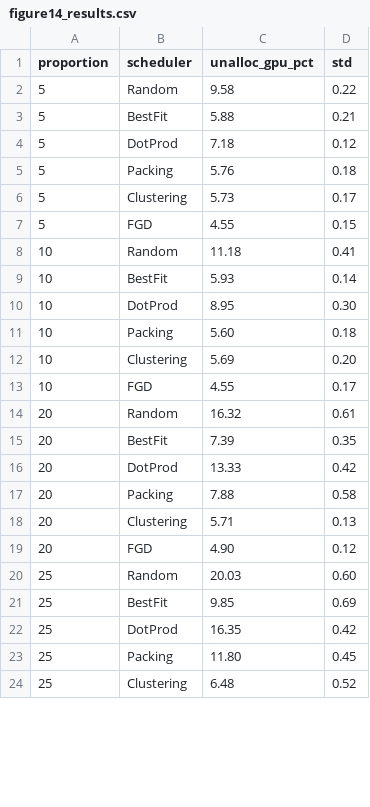
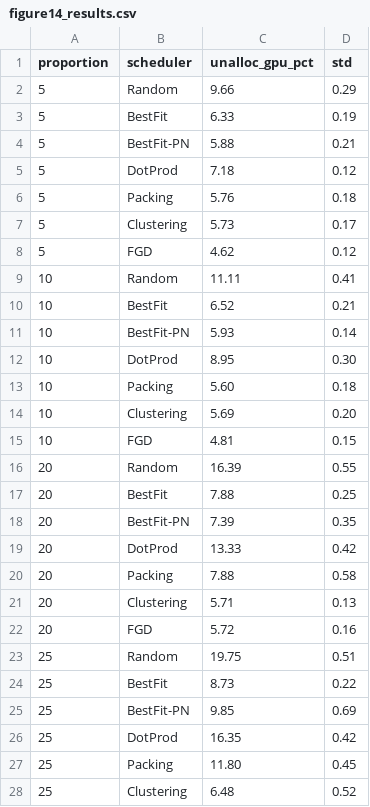
Before and after one commit to Turquoise-T/cs244c-GPU_fragment, a CSV file: fgd_replication/result/fig14-runs10-seed42/figure14_results.csv, drawn as a sheet; only a part is shown; the diff covers the shown part only.

```diff
--- a/fgd_replication/result/fig14-runs10-seed42/figure14_results.csv
+++ b/fgd_replication/result/fig14-runs10-seed42/figure14_results.csv
@@ -1,4 +1,5 @@
 proportion,scheduler,unalloc_gpu_pct,std
-5,Random,9.58,0.22
-5,BestFit,5.88,0.21
+5,Random,9.66,0.29
+5,BestFit,6.33,0.19
+5,BestFit-PN,5.88,0.21
 5,DotProd,7.18,0.12
@@ -6,5 +7,6 @@ proportion,scheduler,unalloc_gpu_pct,std
 5,Clustering,5.73,0.17
-5,FGD,4.55,0.15
-10,Random,11.18,0.41
-10,BestFit,5.93,0.14
+5,FGD,4.62,0.12
+10,Random,11.11,0.41
+10,BestFit,6.52,0.21
+10,BestFit-PN,5.93,0.14
 10,DotProd,8.95,0.30
@@ -12,5 +14,6 @@ proportion,scheduler,unalloc_gpu_pct,std
 10,Clustering,5.69,0.20
-10,FGD,4.55,0.17
-20,Random,16.32,0.61
-20,BestFit,7.39,0.35
+10,FGD,4.81,0.15
+20,Random,16.39,0.55
+20,BestFit,7.88,0.25
+20,BestFit-PN,7.39,0.35
 20,DotProd,13.33,0.42
@@ -18,5 +21,6 @@ proportion,scheduler,unalloc_gpu_pct,std
 20,Clustering,5.71,0.13
-20,FGD,4.90,0.12
-25,Random,20.03,0.60
-25,BestFit,9.85,0.69
+20,FGD,5.72,0.16
+25,Random,19.75,0.51
+25,BestFit,8.73,0.22
+25,BestFit-PN,9.85,0.69
 25,DotProd,16.35,0.42
```
Also changed, not shown: 2 edited cells elsewhere in this file, fgd_replication/result/fig11-runs10-seed42/figure11_results.csv, fgd_replication/result/fig12-runs10-seed42/figure12_results.csv, 18 other files.
